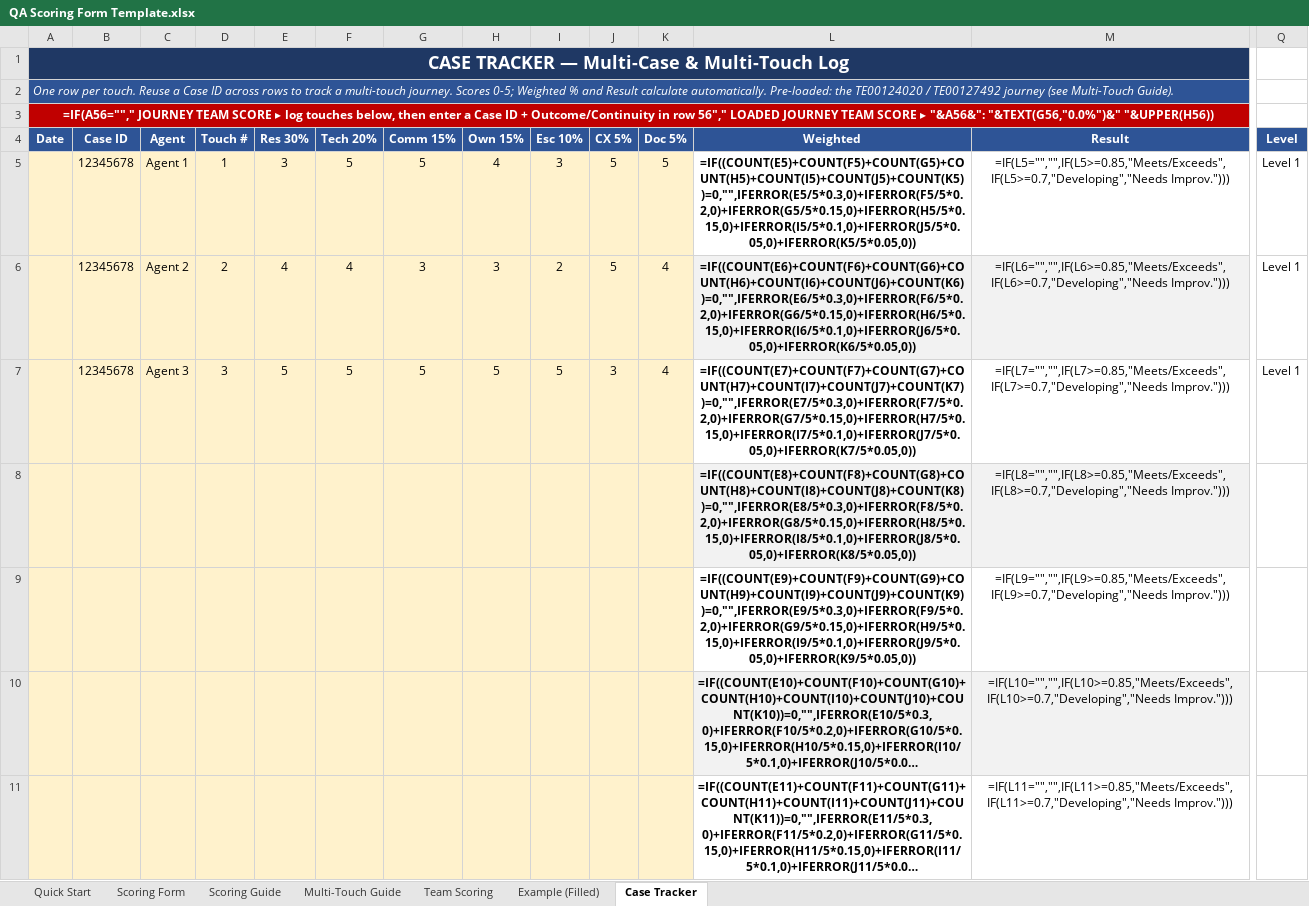
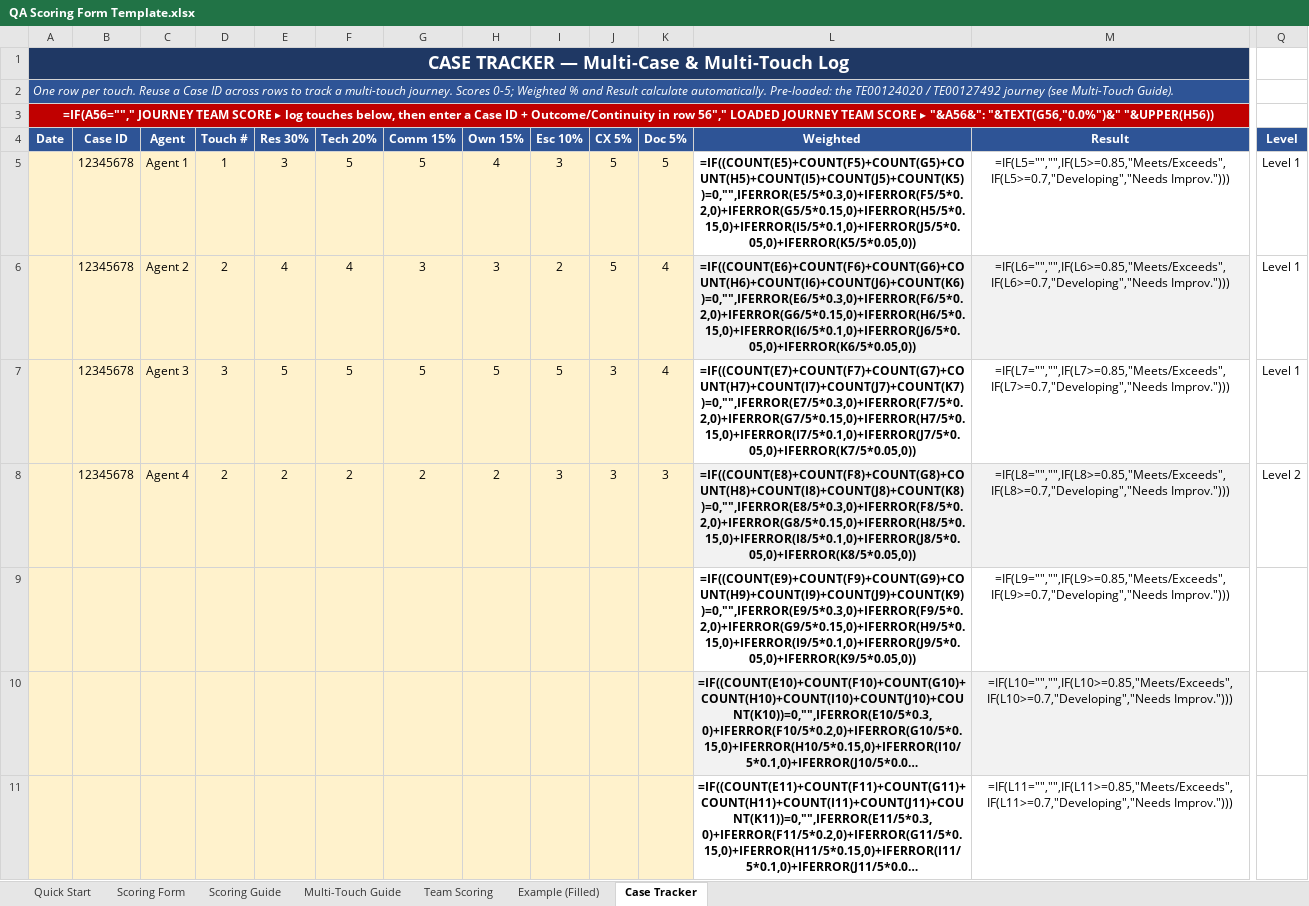
Before and after one commit to edmarpadayhag-vscode/Linksys-QA-Rubric-Form, an Excel workbook: QA Scoring Form Template.xlsx, sheet Case Tracker, drawn as a sheet; only a part is shown, gaps mark what is left out; long unchanged cells end in …; values as stored, in another font and other column widths than the file's, no borders; formulas without a stored value are shown as written; conditional formats not drawn; removed rows and columns are numbered as before the commit, all else as after; rows hold the shown columns only; the diff names each change by its address in the sheet, - before the commit and + after, or states it on an @@ line.

```diff
--- a/QA Scoring Form Template.xlsx (sheet Case Tracker)
+++ b/QA Scoring Form Template.xlsx (sheet Case Tracker)
-row 8:  |  |  |  |  |  |  |  |  |  |  | =IF((COUNT(E8)+COUNT(F8)+COUNT(G8)+COUNT(H8)+COUNT(I8)+COUNT(J8)+COUNT(K8))=0,"",IFERROR(E8/5*0.3,0)+IFERROR(F8/5*0.2,0)+IFERROR(G8/5*0.15,0)+IFERROR(H8/5*0.15,0)+IFERROR(I8/5*0.1,0)+IFERROR(J8/5*0.05,0)+IFERROR(K8/5*0.05,0)) | =IF(L8="","",IF(L8>=0.85,"Meets/Exceeds",IF(L8>=0.7,"Developing","Needs Improv.")))
+row 8:  | 12345678 | Agent 4 | 2 | 2 | 2 | 2 | 2 | 3 | 3 | 3 | =IF((COUNT(E8)+COUNT(F8)+COUNT(G8)+COUNT(H8)+COUNT(I8)+COUNT(J8)+COUNT(K8))=0,"",IFERROR(E8/5*0.3,0)+IFERROR(F8/5*0.2,0)+IFERROR(G8/5*0.15,0)+IFERROR(H8/5*0.15,0)+IFERROR(I8/5*0.1,0)+IFERROR(J8/5*0.05,0)+IFERROR(K8/5*0.05,0)) | =IF(L8="","",IF(L8>=0.85,"Meets/Exceeds",IF(L8>=0.7,"Developing","Needs Improv."))) | Level 2
```
Also changed, not shown: sheet Scoring Guide, sheet Multi-Touch Guide, 1 other file.
